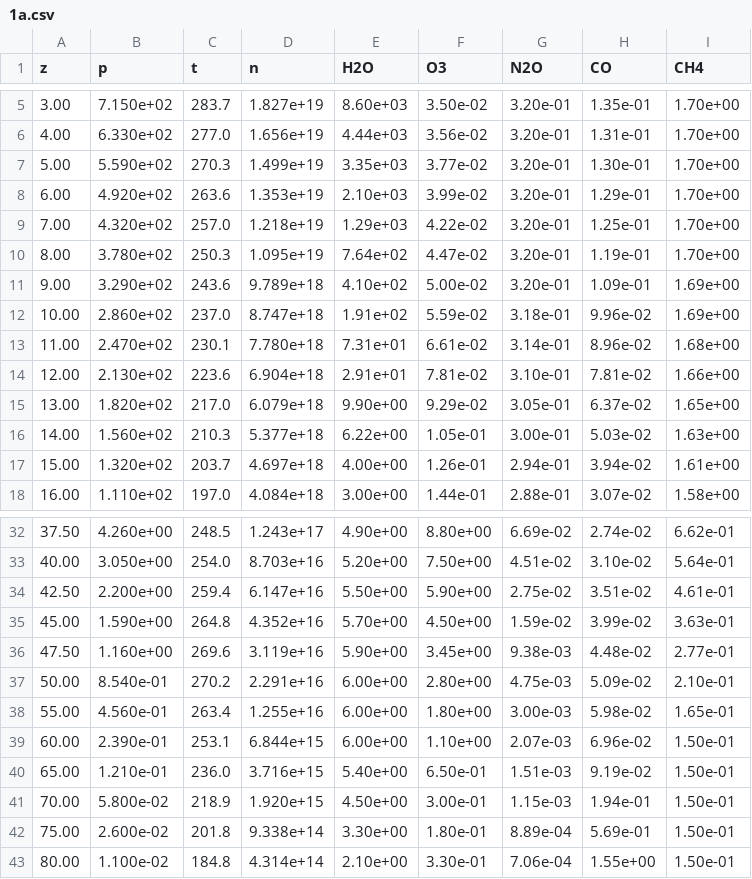
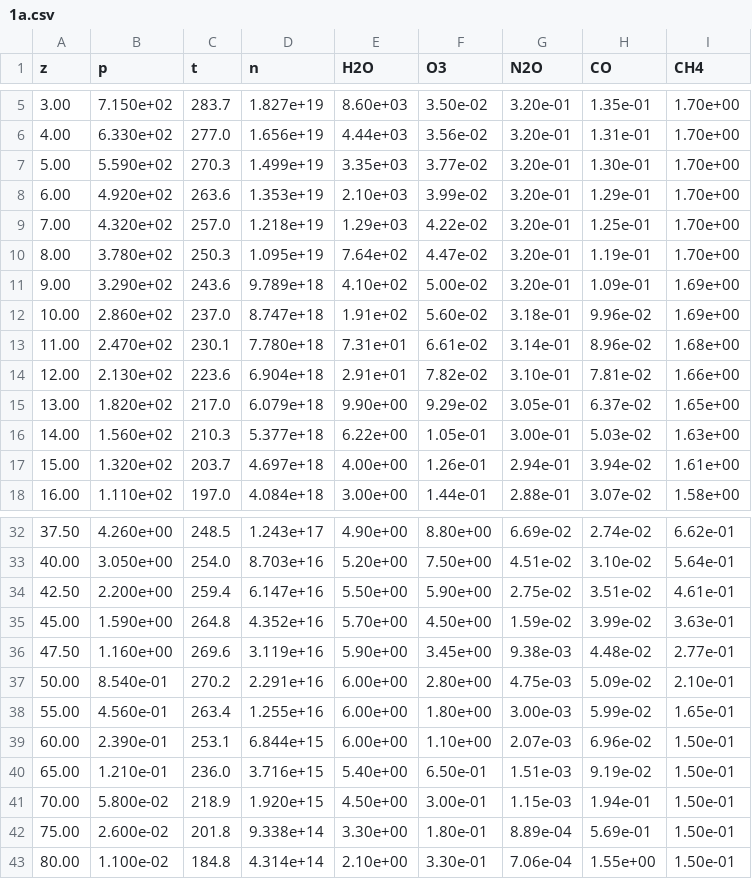
Before and after one commit to sfo/afgl1986, a CSV file: tables/1a.csv, drawn as a sheet; only a part is shown, gaps mark what is left out.

Commit message:
fix some numbers in table 1 files

```diff
--- a/tables/1a.csv
+++ b/tables/1a.csv
@@ -11,5 +11,5 @@ z,p,t,n,H2O,O3,N2O,CO,CH4
 9.00,3.290e+02,243.6,9.789e+18,4.10e+02,5.00e-02,3.20e-01,1.09e-01,1.69e+00
-10.00,2.860e+02,237.0,8.747e+18,1.91e+02,5.59e-02,3.18e-01,9.96e-02,1.69e+00
+10.00,2.860e+02,237.0,8.747e+18,1.91e+02,5.60e-02,3.18e-01,9.96e-02,1.69e+00
 11.00,2.470e+02,230.1,7.780e+18,7.31e+01,6.61e-02,3.14e-01,8.96e-02,1.68e+00
-12.00,2.130e+02,223.6,6.904e+18,2.91e+01,7.81e-02,3.10e-01,7.81e-02,1.66e+00
+12.00,2.130e+02,223.6,6.904e+18,2.91e+01,7.82e-02,3.10e-01,7.81e-02,1.66e+00
 13.00,1.820e+02,217.0,6.079e+18,9.90e+00,9.29e-02,3.05e-01,6.37e-02,1.65e+00
@@ -37,3 +37,3 @@ z,p,t,n,H2O,O3,N2O,CO,CH4
 50.00,8.540e-01,270.2,2.291e+16,6.00e+00,2.80e+00,4.75e-03,5.09e-02,2.10e-01
-55.00,4.560e-01,263.4,1.255e+16,6.00e+00,1.80e+00,3.00e-03,5.98e-02,1.65e-01
+55.00,4.560e-01,263.4,1.255e+16,6.00e+00,1.80e+00,3.00e-03,5.99e-02,1.65e-01
 60.00,2.390e-01,253.1,6.844e+15,6.00e+00,1.10e+00,2.07e-03,6.96e-02,1.50e-01
```
Also changed, not shown: tables/1b.csv, tables/1c.csv, 3 other files.
